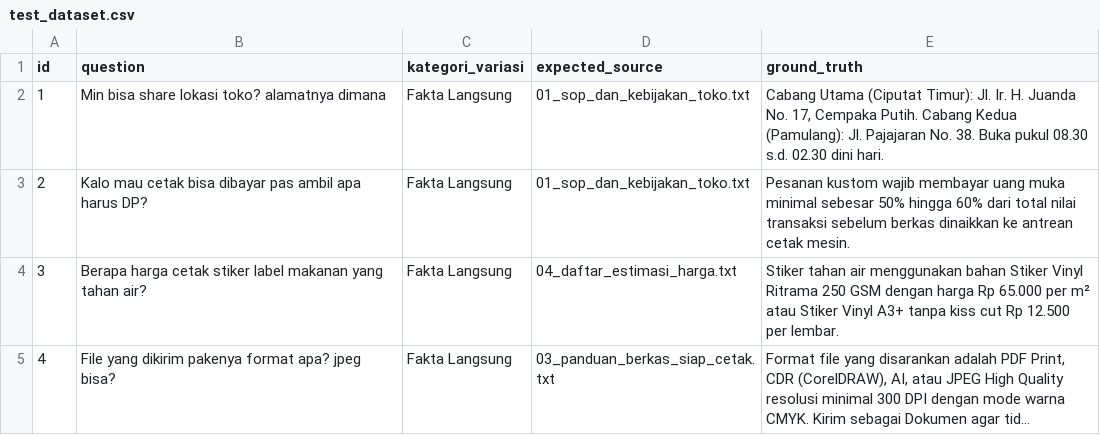
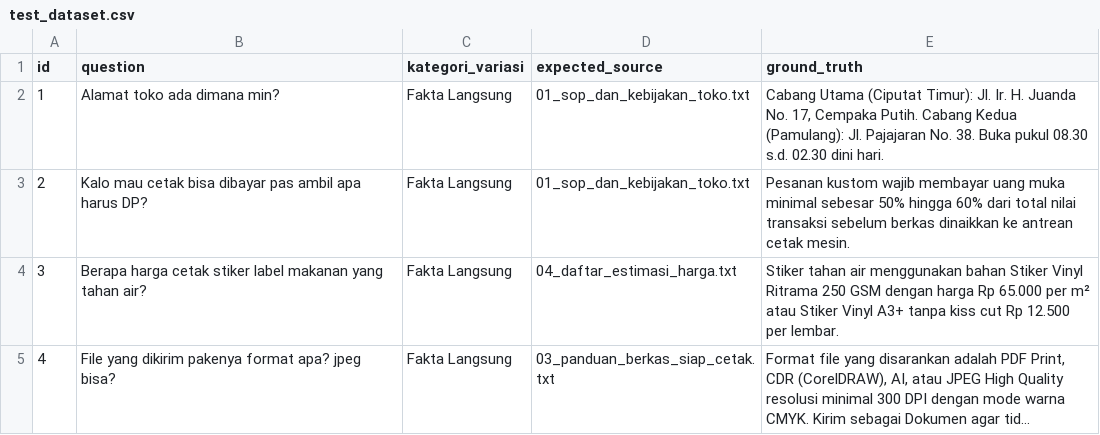
Before and after one commit to nadhif-ai/THESIS-PROJECT, a CSV file: testing/test_dataset.csv, drawn as a sheet; only a part is shown; long unchanged cells end in ….

```diff
--- a/testing/test_dataset.csv
+++ b/testing/test_dataset.csv
@@ -1,3 +1,3 @@
 id,question,kategori_variasi,expected_source,ground_truth
-1,"Min bisa share lokasi toko? alamatnya dimana","Fakta Langsung","01_sop_dan_kebijakan_toko.txt","Cabang Utama (Ciputat Timur): Jl. Ir. H. Juanda No. 17, Cempaka Putih. Cabang Kedua (Pamulang): Jl. Pajajaran No. 38. Buka pukul 08.30 s.d. 02.30 dini hari."
+1,"Alamat toko ada dimana min?","Fakta Langsung","01_sop_dan_kebijakan_toko.txt","Cabang Utama (Ciputat Timur): Jl. Ir. H. Juanda No. 17, Cempaka Putih. Cabang Kedua (Pamulang): Jl. Pajajaran No. 38. Buka pukul 08.30 s.d. 02.30 dini hari."
 2,"Kalo mau cetak bisa dibayar pas ambil apa harus DP?","Fakta Langsung","01_sop_dan_kebijakan_toko.txt","Pesanan kustom wajib membayar uang muka minimal sebesar 50% hingga 60% dari total nilai transaksi sebelum berkas dinaikkan ke antrean cetak mesin."
```
Also changed, not shown: 38 other files.
